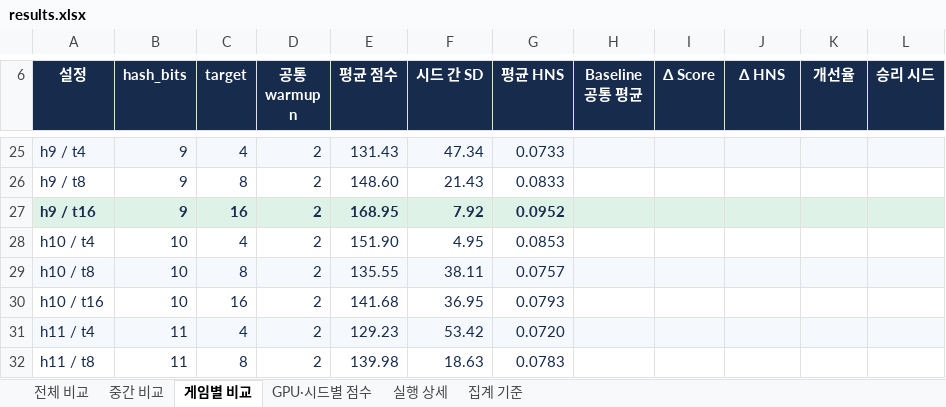
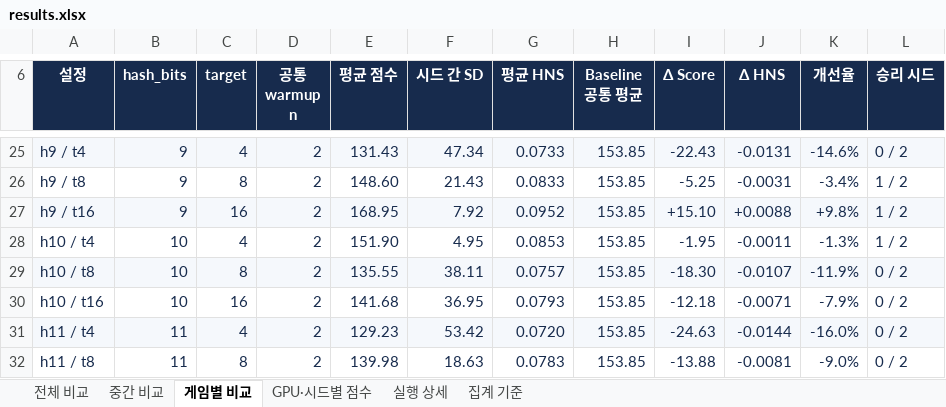
Before and after one commit to wrrte/STORM-1, an Excel workbook: results/experiments/hash-grid-anchor-rehash-20261125/results.xlsx, sheet 게임별 비교, drawn as a sheet; only a part is shown, gaps mark what is left out; values as stored, in another font and other column widths than the file's, no borders; table styles not drawn; the diff covers the shown part only; the diff names each change by its address in the sheet, - before the commit and + after, or states it on an @@ line.

```diff
--- a/results/experiments/hash-grid-anchor-rehash-20261125/results.xlsx (sheet 게임별 비교)
+++ b/results/experiments/hash-grid-anchor-rehash-20261125/results.xlsx (sheet 게임별 비교)
-H25:H32 (Baseline 공통 평균): (empty)
+H25:H32 (Baseline 공통 평균): 153.85
-I25 (Δ Score): (empty)
+I25 (Δ Score): -22.43
-J25 (Δ HNS): (empty)
+J25 (Δ HNS): -0.0131
-K25 (개선율): (empty)
+K25 (개선율): -14.6%
-L25 (승리 시드): (empty)
+L25 (승리 시드): 0 / 2
-I26 (Δ Score): (empty)
+I26 (Δ Score): -5.25
-J26 (Δ HNS): (empty)
+J26 (Δ HNS): -0.0031
-K26 (개선율): (empty)
+K26 (개선율): -3.4%
-L26:L28 (승리 시드): (empty)
+L26:L28 (승리 시드): 1 / 2
-A27:G27 bold: on
+A27:G27 bold: off
-I27 (Δ Score): (empty)
+I27 (Δ Score): +15.10
-J27 (Δ HNS): (empty)
+J27 (Δ HNS): +0.0088
-K27 (개선율): (empty)
+K27 (개선율): +9.8%
-I28 (Δ Score): (empty)
+I28 (Δ Score): -1.95
-J28 (Δ HNS): (empty)
+J28 (Δ HNS): -0.0011
-K28 (개선율): (empty)
+K28 (개선율): -1.3%
-I29 (Δ Score): (empty)
+I29 (Δ Score): -18.30
-J29 (Δ HNS): (empty)
+J29 (Δ HNS): -0.0107
-K29 (개선율): (empty)
+K29 (개선율): -11.9%
-L29:L32 (승리 시드): (empty)
+L29:L32 (승리 시드): 0 / 2
-I30 (Δ Score): (empty)
+I30 (Δ Score): -12.18
-J30 (Δ HNS): (empty)
+J30 (Δ HNS): -0.0071
-K30 (개선율): (empty)
+K30 (개선율): -7.9%
-I31 (Δ Score): (empty)
+I31 (Δ Score): -24.63
-J31 (Δ HNS): (empty)
+J31 (Δ HNS): -0.0144
-K31 (개선율): (empty)
+K31 (개선율): -16.0%
-I32 (Δ Score): (empty)
+I32 (Δ Score): -13.88
-J32 (Δ HNS): (empty)
+J32 (Δ HNS): -0.0081
-K32 (개선율): (empty)
+K32 (개선율): -9.0%
```
Also changed, not shown: 16 added rows, 16 removed rows and 11 edited cells elsewhere in this sheet, sheet 전체 비교, sheet 중간 비교, sheet 실행 상세, sheet GPU·시드별 점수, hidden cells, 2 other files.
